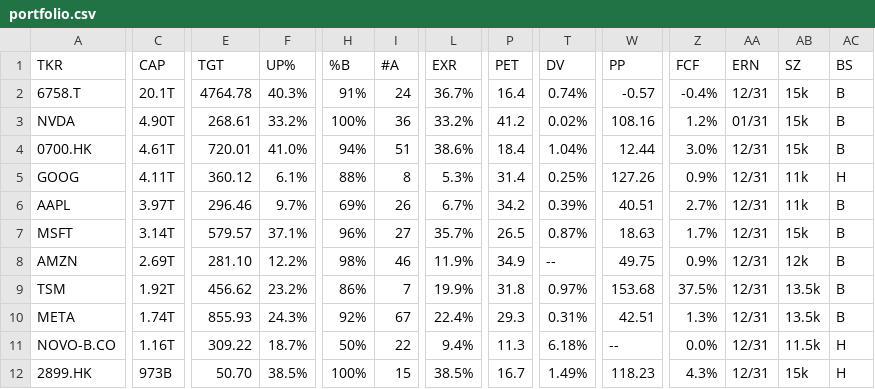
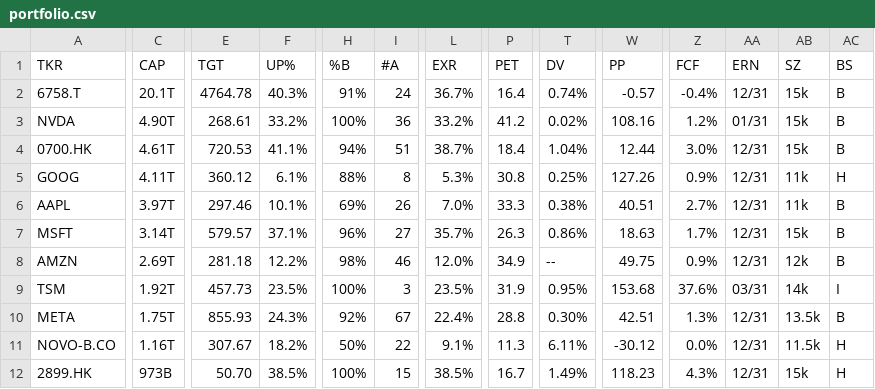
Before and after one commit to weirdapps/etorotrade, a CSV file: yahoofinance/output/portfolio.csv, drawn as a sheet; only a part is shown, gaps mark what is left out; the diff covers the shown part only; the diff names each change by its address in the sheet, - before the commit and + after, or states it on an @@ line.

```diff
--- a/yahoofinance/output/portfolio.csv
+++ b/yahoofinance/output/portfolio.csv
-E4 (TGT): 720.01
+E4 (TGT): 720.53
-F4 (UP%): 41.0%
+F4 (UP%): 41.1%
-L4 (EXR): 38.6%
+L4 (EXR): 38.7%
-P5 (PET): 31.4
+P5 (PET): 30.8
-E6 (TGT): 296.46
+E6 (TGT): 297.46
-F6 (UP%): 9.7%
+F6 (UP%): 10.1%
-L6 (EXR): 6.7%
+L6 (EXR): 7.0%
-P6 (PET): 34.2
+P6 (PET): 33.3
-T6 (DV): 0.39%
+T6 (DV): 0.38%
-P7 (PET): 26.5
+P7 (PET): 26.3
-T7 (DV): 0.87%
+T7 (DV): 0.86%
-E8 (TGT): 281.10
+E8 (TGT): 281.18
-L8 (EXR): 11.9%
+L8 (EXR): 12.0%
-E9 (TGT): 456.62
+E9 (TGT): 457.73
-F9 (UP%): 23.2%
+F9 (UP%): 23.5%
-H9 (%B): 86%
+H9 (%B): 100%
-I9 (#A): 7
+I9 (#A): 3
-L9 (EXR): 19.9%
+L9 (EXR): 23.5%
-P9 (PET): 31.8
+P9 (PET): 31.9
-T9 (DV): 0.97%
+T9 (DV): 0.95%
-Z9 (FCF): 37.5%
+Z9 (FCF): 37.6%
-AA9 (ERN): 12/31
+AA9 (ERN): 03/31
-AB9 (SZ): 13.5k
+AB9 (SZ): 14k
-AC9 (BS): B
+AC9 (BS): I
-C10 (CAP): 1.74T
+C10 (CAP): 1.75T
-P10 (PET): 29.3
+P10 (PET): 28.8
-T10 (DV): 0.31%
+T10 (DV): 0.30%
-E11 (TGT): 309.22
+E11 (TGT): 307.67
-F11 (UP%): 18.7%
+F11 (UP%): 18.2%
-L11 (EXR): 9.4%
+L11 (EXR): 9.1%
-T11 (DV): 6.18%
+T11 (DV): 6.11%
-W11 (PP): --
+W11 (PP): -30.12
```
Also changed, not shown: 38 edited cells elsewhere in this file.
